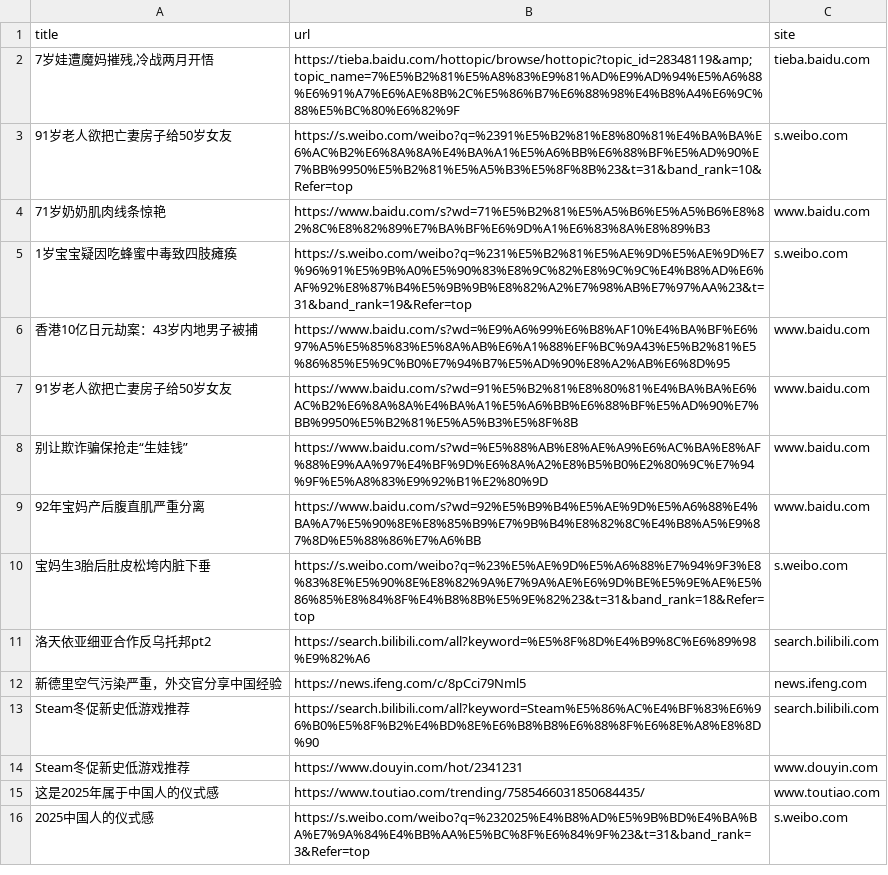
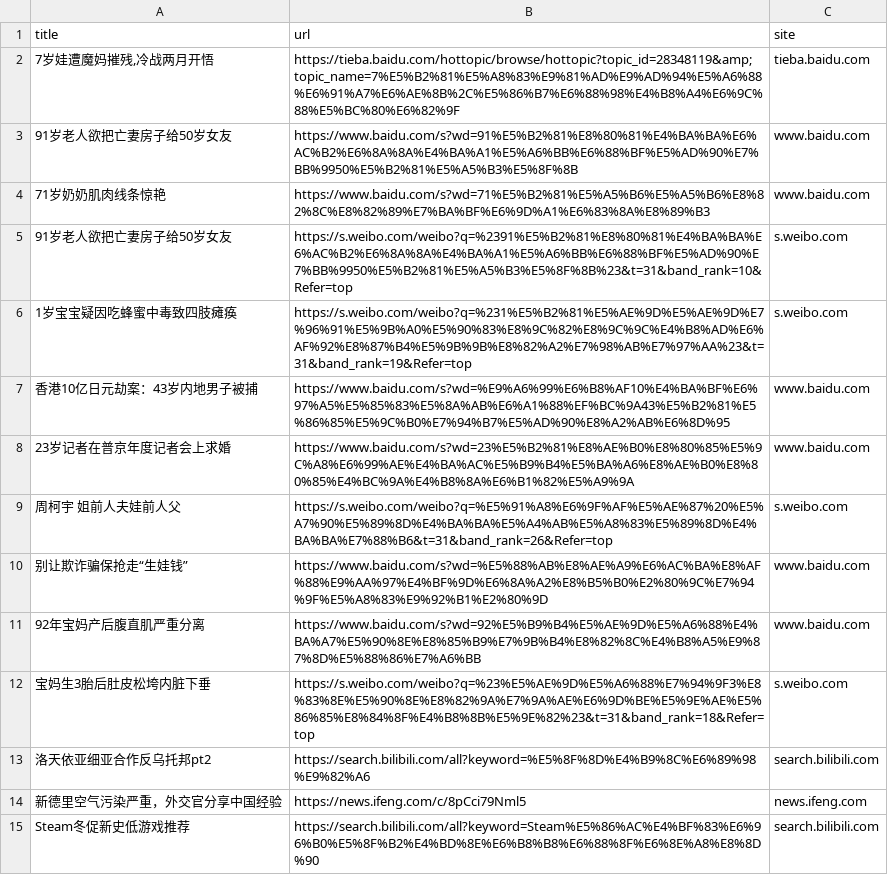
Before and after one commit to zhongheweiwei-cmyk/TrendRadar, a CSV file: output/data/hotspots_20251220_all.csv, drawn as a sheet; only a part is shown; the shorter side is filled out with more unchanged rows.

Commit message:
chore: update full hotspots csv for 2025-12-20

```diff
--- a/output/data/hotspots_20251220_all.csv
+++ b/output/data/hotspots_20251220_all.csv
@@ -2,7 +2,9 @@
 "7岁娃遭魔妈摧残,冷战两月开悟",https://tieba.baidu.com/hottopic/browse/hottopic?topic_id=28348119&amp;topic_name=7%E5%B2%81%E5%A8%83%E9%81%AD%E9%AD%94%E5%A6%88%E6%91%A7%E6%AE%8B%2C%E5%86%B7%E6%88%98%E4%B8%A4%E6%9C%88%E5%BC%80%E6%82%9F,tieba.baidu.com
+91岁老人欲把亡妻房子给50岁女友,https://www.baidu.com/s?wd=91%E5%B2%81%E8%80%81%E4%BA%BA%E6%AC%B2%E6%8A%8A%E4%BA%A1%E5%A6%BB%E6%88%BF%E5%AD%90%E7%BB%9950%E5%B2%81%E5%A5%B3%E5%8F%8B,www.baidu.com
+71岁奶奶肌肉线条惊艳,https://www.baidu.com/s?wd=71%E5%B2%81%E5%A5%B6%E5%A5%B6%E8%82%8C%E8%82%89%E7%BA%BF%E6%9D%A1%E6%83%8A%E8%89%B3,www.baidu.com
 91岁老人欲把亡妻房子给50岁女友,https://s.weibo.com/weibo?q=%2391%E5%B2%81%E8%80%81%E4%BA%BA%E6%AC%B2%E6%8A%8A%E4%BA%A1%E5%A6%BB%E6%88%BF%E5%AD%90%E7%BB%9950%E5%B2%81%E5%A5%B3%E5%8F%8B%23&t=31&band_rank=10&Refer=top,s.weibo.com
-71岁奶奶肌肉线条惊艳,https://www.baidu.com/s?wd=71%E5%B2%81%E5%A5%B6%E5%A5%B6%E8%82%8C%E8%82%89%E7%BA%BF%E6%9D%A1%E6%83%8A%E8%89%B3,www.baidu.com
 1岁宝宝疑因吃蜂蜜中毒致四肢瘫痪,https://s.weibo.com/weibo?q=%231%E5%B2%81%E5%AE%9D%E5%AE%9D%E7%96%91%E5%9B%A0%E5%90%83%E8%9C%82%E8%9C%9C%E4%B8%AD%E6%AF%92%E8%87%B4%E5%9B%9B%E8%82%A2%E7%98%AB%E7%97%AA%23&t=31&band_rank=19&Refer=top,s.weibo.com
 香港10亿日元劫案：43岁内地男子被捕,https://www.baidu.com/s?wd=%E9%A6%99%E6%B8%AF10%E4%BA%BF%E6%97%A5%E5%85%83%E5%8A%AB%E6%A1%88%EF%BC%9A43%E5%B2%81%E5%86%85%E5%9C%B0%E7%94%B7%E5%AD%90%E8%A2%AB%E6%8D%95,www.baidu.com
-91岁老人欲把亡妻房子给50岁女友,https://www.baidu.com/s?wd=91%E5%B2%81%E8%80%81%E4%BA%BA%E6%AC%B2%E6%8A%8A%E4%BA%A1%E5%A6%BB%E6%88%BF%E5%AD%90%E7%BB%9950%E5%B2%81%E5%A5%B3%E5%8F%8B,www.baidu.com
+23岁记者在普京年度记者会上求婚,https://www.baidu.com/s?wd=23%E5%B2%81%E8%AE%B0%E8%80%85%E5%9C%A8%E6%99%AE%E4%BA%AC%E5%B9%B4%E5%BA%A6%E8%AE%B0%E8%80%85%E4%BC%9A%E4%B8%8A%E6%B1%82%E5%A9%9A,www.baidu.com
+周柯宇 姐前人夫娃前人父,https://s.weibo.com/weibo?q=%E5%91%A8%E6%9F%AF%E5%AE%87%20%E5%A7%90%E5%89%8D%E4%BA%BA%E5%A4%AB%E5%A8%83%E5%89%8D%E4%BA%BA%E7%88%B6&t=31&band_rank=26&Refer=top,s.weibo.com
 别让欺诈骗保抢走“生娃钱”,https://www.baidu.com/s?wd=%E5%88%AB%E8%AE%A9%E6%AC%BA%E8%AF%88%E9%AA%97%E4%BF%9D%E6%8A%A2%E8%B5%B0%E2%80%9C%E7%94%9F%E5%A8%83%E9%92%B1%E2%80%9D,www.baidu.com
```
Also changed, not shown: output/data/hotspots_latest.csv.
